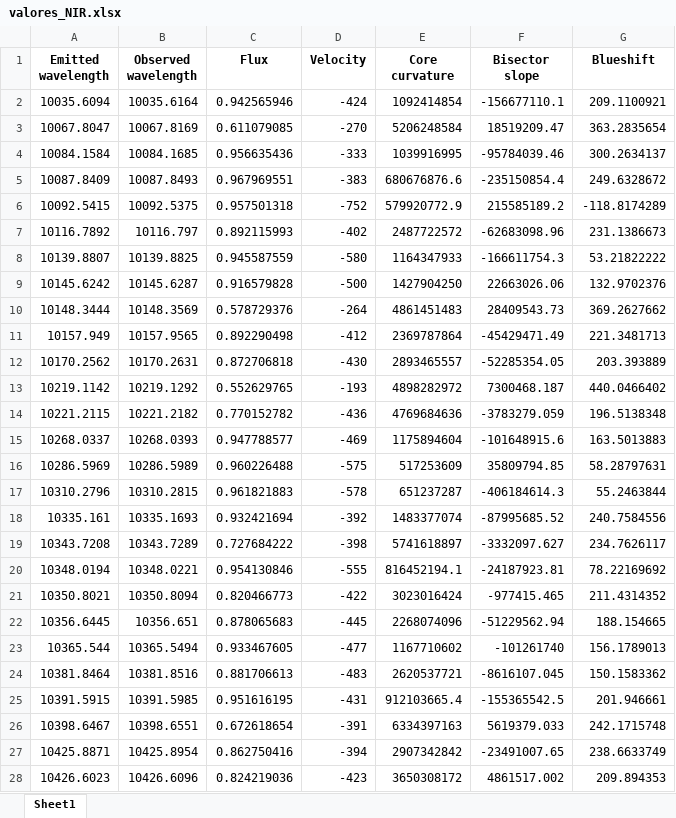
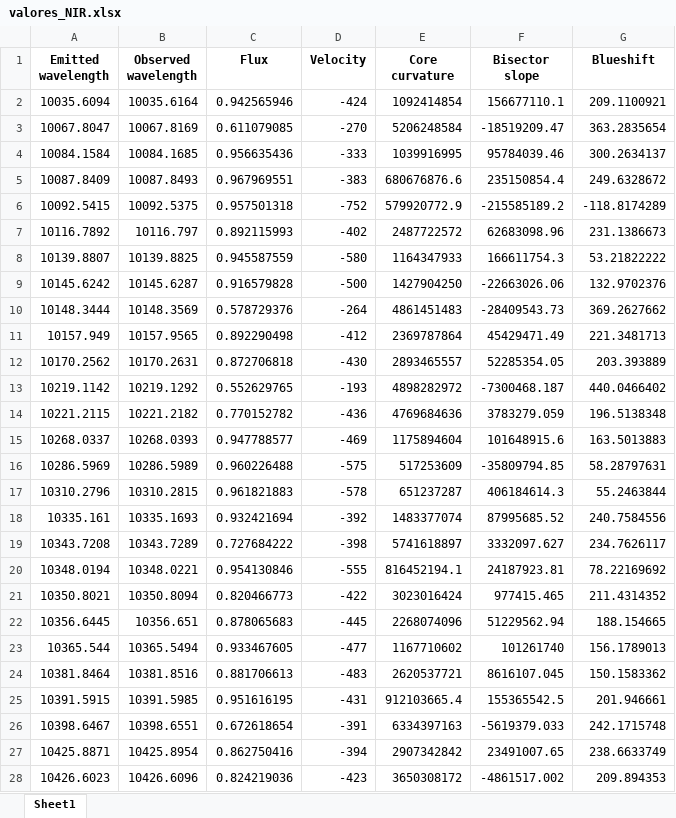
Before and after one commit to ccuellarn/Measurement-and-Characterization-of-Granulation-Patterns-in-the-IAG-Solar-Flux-Spectrum, an Excel workbook: Project/IAG Solar Flux Atlas/Infrared range/Data/valores_NIR.xlsx, sheet Sheet1, drawn as a sheet; only a part is shown; values as stored, in another font and other column widths than the file's, no borders; the diff covers the shown part only; the diff names each change by its address in the sheet, - before the commit and + after, or states it on an @@ line.

```diff
--- a/Project/IAG Solar Flux Atlas/Infrared range/Data/valores_NIR.xlsx (sheet Sheet1)
+++ b/Project/IAG Solar Flux Atlas/Infrared range/Data/valores_NIR.xlsx (sheet Sheet1)
-F2 (Bisector slope): -156677110.1
+F2 (Bisector slope): 156677110.1
-F3 (Bisector slope): 18519209.47
+F3 (Bisector slope): -18519209.47
-F4 (Bisector slope): -95784039.46
+F4 (Bisector slope): 95784039.46
-F5 (Bisector slope): -235150854.4
+F5 (Bisector slope): 235150854.4
-F6 (Bisector slope): 215585189.2
+F6 (Bisector slope): -215585189.2
-F7 (Bisector slope): -62683098.96
+F7 (Bisector slope): 62683098.96
-F8 (Bisector slope): -166611754.3
+F8 (Bisector slope): 166611754.3
-F9 (Bisector slope): 22663026.06
+F9 (Bisector slope): -22663026.06
-F10 (Bisector slope): 28409543.73
+F10 (Bisector slope): -28409543.73
-F11 (Bisector slope): -45429471.49
+F11 (Bisector slope): 45429471.49
-F12 (Bisector slope): -52285354.05
+F12 (Bisector slope): 52285354.05
-F13 (Bisector slope): 7300468.187
+F13 (Bisector slope): -7300468.187
-F14 (Bisector slope): -3783279.059
+F14 (Bisector slope): 3783279.059
-F15 (Bisector slope): -101648915.6
+F15 (Bisector slope): 101648915.6
-F16 (Bisector slope): 35809794.85
+F16 (Bisector slope): -35809794.85
-F17 (Bisector slope): -406184614.3
+F17 (Bisector slope): 406184614.3
-F18 (Bisector slope): -87995685.52
+F18 (Bisector slope): 87995685.52
-F19 (Bisector slope): -3332097.627
+F19 (Bisector slope): 3332097.627
-F20 (Bisector slope): -24187923.81
+F20 (Bisector slope): 24187923.81
-F21 (Bisector slope): -977415.465
+F21 (Bisector slope): 977415.465
-F22 (Bisector slope): -51229562.94
+F22 (Bisector slope): 51229562.94
-F23 (Bisector slope): -101261740
+F23 (Bisector slope): 101261740
-F24 (Bisector slope): -8616107.045
+F24 (Bisector slope): 8616107.045
-F25 (Bisector slope): -155365542.5
+F25 (Bisector slope): 155365542.5
-F26 (Bisector slope): 5619379.033
+F26 (Bisector slope): -5619379.033
-F27 (Bisector slope): -23491007.65
+F27 (Bisector slope): 23491007.65
-F28 (Bisector slope): 4861517.002
+F28 (Bisector slope): -4861517.002
```
Also changed, not shown: 164 edited cells elsewhere in this sheet, Project/IAG Solar Flux Atlas/Visible range/Data/valores_VIS.xlsx, Project/IAG Spatially Resolved Atlas/values_SPA.xlsx, 3 other files.
